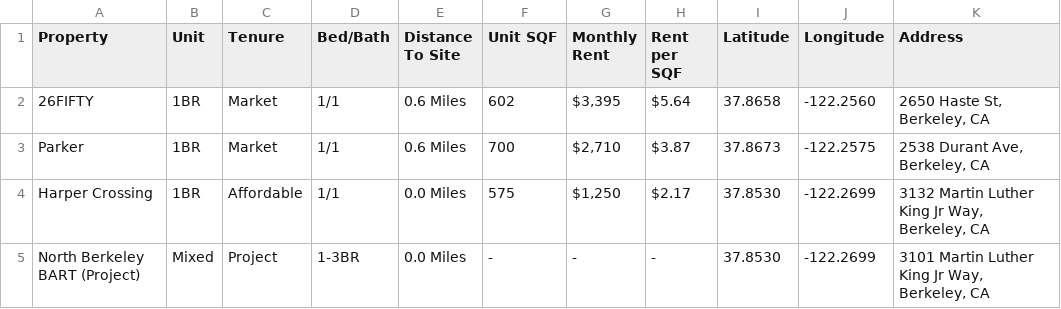
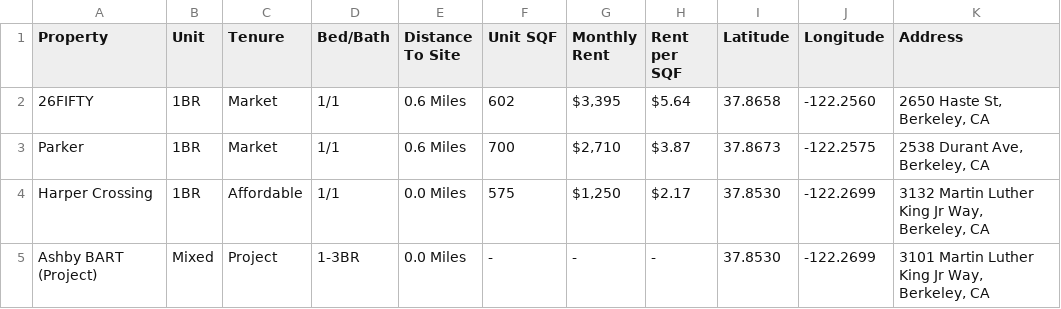
Before and after one commit to acwints/real, a TSV file: data/comps-and-project-site.tsv, drawn as a sheet.

```diff
--- a/data/comps-and-project-site.tsv
+++ b/data/comps-and-project-site.tsv
@@ -4,2 +4,2 @@ Parker	1BR	Market	1/1	0.6 Miles	700	$2,710	$3.87	37.8673	-122.2575	2538 Durant A
 Harper Crossing	1BR	Affordable	1/1	0.0 Miles	575	$1,250	$2.17	37.8530	-122.2699	3132 Martin Luther King Jr Way, Berkeley, CA
-North Berkeley BART (Project)	Mixed	Project	1-3BR	0.0 Miles	-	-	-	37.8530	-122.2699	3101 Martin Luther King Jr Way, Berkeley, CA
+Ashby BART (Project)	Mixed	Project	1-3BR	0.0 Miles	-	-	-	37.8530	-122.2699	3101 Martin Luther King Jr Way, Berkeley, CA
```
Also changed, not shown: 5 other files.
